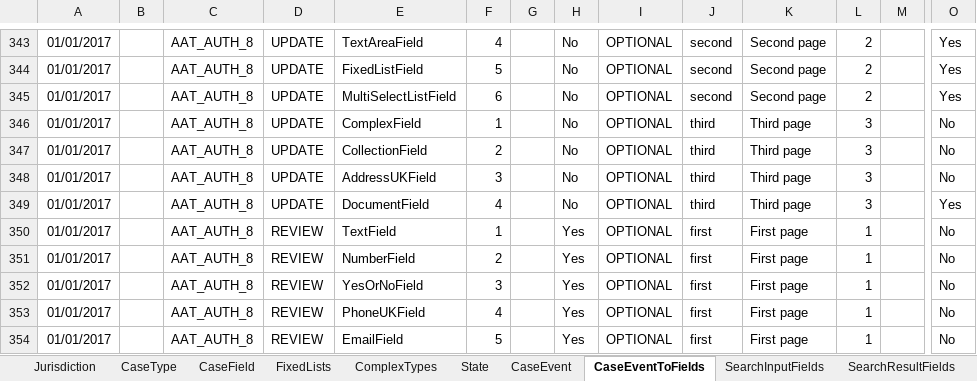
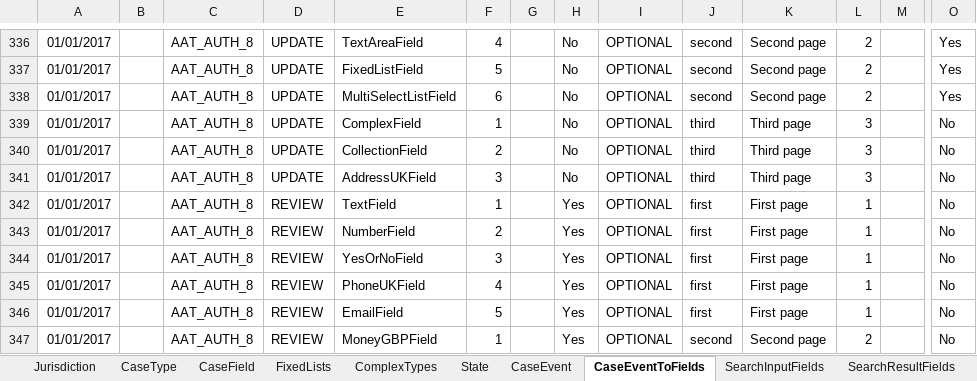
Before and after one commit to hmcts/ccd-definition-store-api, an Excel workbook: aat/src/resource/CCD_CNP_RDM5118.xlsx, sheet CaseEventToFields, drawn as a sheet; only a part is shown, gaps mark what is left out; the shorter side is filled out with more unchanged rows; values as stored, in another font and other column widths than the file's, no borders; removed rows and columns are numbered as before the commit, all else as after; rows hold the shown columns only; the diff covers the shown part only; the diff names each change by its address in the sheet, - before the commit and + after, or states it on an @@ line.

```diff
--- a/aat/src/resource/CCD_CNP_RDM5118.xlsx (sheet CaseEventToFields)
+++ b/aat/src/resource/CCD_CNP_RDM5118.xlsx (sheet CaseEventToFields)
-row 349: 01/01/2017 |  | AAT_AUTH_8 | UPDATE | DocumentField | 4 |  | No | OPTIONAL | third | Third page | 3 |  | Yes
```
Also changed, not shown: 7 removed rows and 88 moved rows elsewhere in this sheet, sheet CaseTypeTab, sheet CaseField, sheet AuthorisationCaseField, sheet UserProfile, sheet CaseType, sheet CaseEvent, 9 more sheets.
